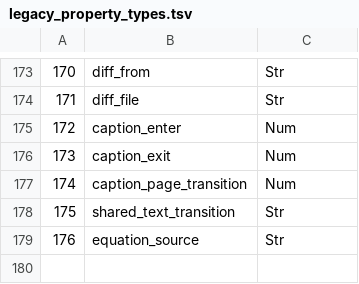
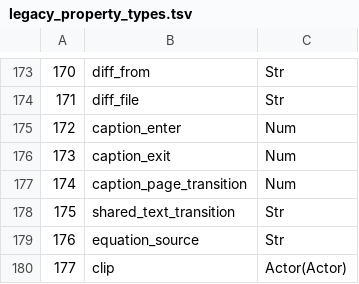
Before and after one commit to j4ger/animatix, a TSV file: crates/animatix-syntax/src/schema/legacy_property_types.tsv, drawn as a sheet; only a part is shown, gaps mark what is left out; the diff names each change by its address in the sheet, - before the commit and + after, or states it on an @@ line.

Commit message:
feat(amx): bind Mask clips to explicit child actors

```diff
--- a/crates/animatix-syntax/src/schema/legacy_property_types.tsv
+++ b/crates/animatix-syntax/src/schema/legacy_property_types.tsv
+row 180: 177 | clip | Actor(Actor)
```
Also changed, not shown: 15 other files.
